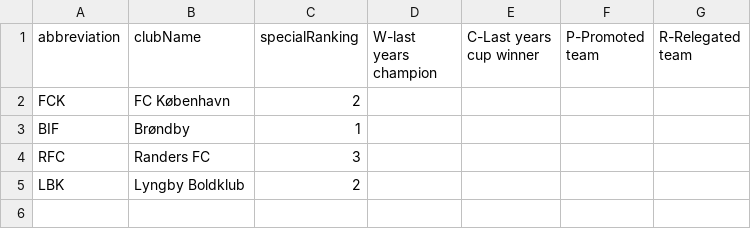
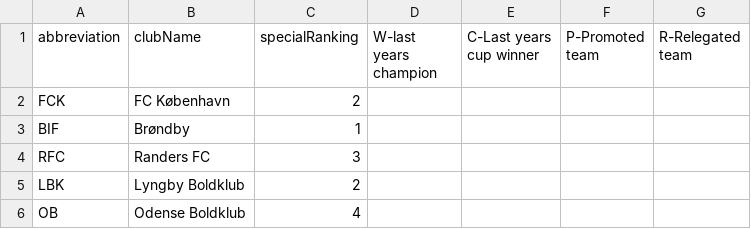
Before and after one commit to AsHansen88/CSharp_Football, a CSV file: CSV Files/Teams.csv, drawn as a sheet.

```diff
--- a/CSV Files/Teams.csv
+++ b/CSV Files/Teams.csv
@@ -5 +5,2 @@ RFC, Randers FC, 3
 LBK, Lyngby Boldklub, 2
+OB, Odense Boldklub, 4
```
Also changed, not shown: 16 other files.
